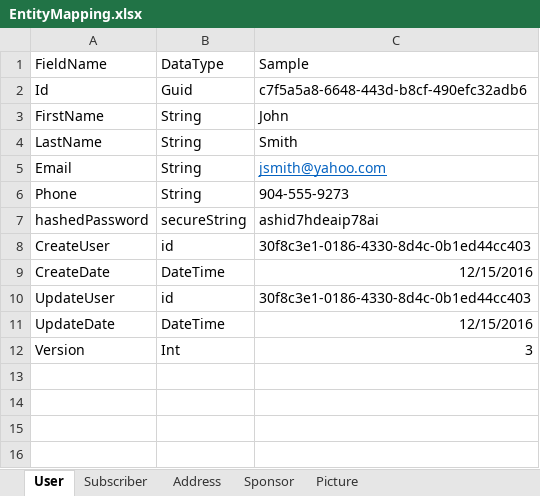
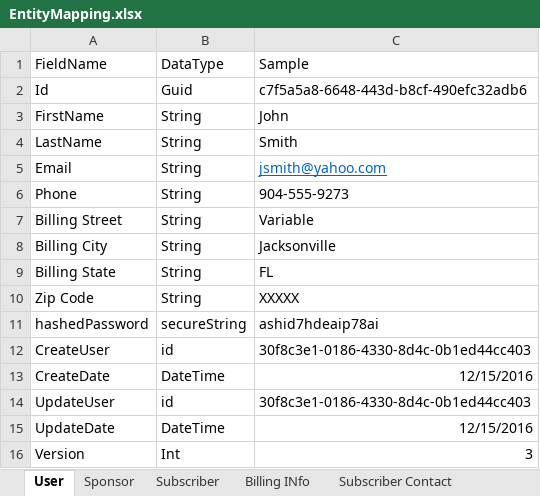
Before and after one commit to davidfekke/lcorner, an Excel workbook: EntityMapping.xlsx, sheet User, drawn as a sheet; values as stored, in another font and other column widths than the file's, no borders; the diff names each change by its address in the sheet, - before the commit and + after, or states it on an @@ line.

```diff
--- a/EntityMapping.xlsx (sheet User)
+++ b/EntityMapping.xlsx (sheet User)
-sheet tab: Address
+sheet tab: Billing INfo
+sheet tab: Subscriber Contact
@@ sheet tab order changed: User | Sponsor | Subscriber | Billing INfo | Subscriber Contact @@
+row 7: Billing Street | String | Variable
+row 8: Billing City | String | Jacksonville
+row 9: Billing State | String | FL
+row 10: Zip Code | String | XXXXX
```
Also changed, not shown: sheet Sponsor, sheet Subscriber.
